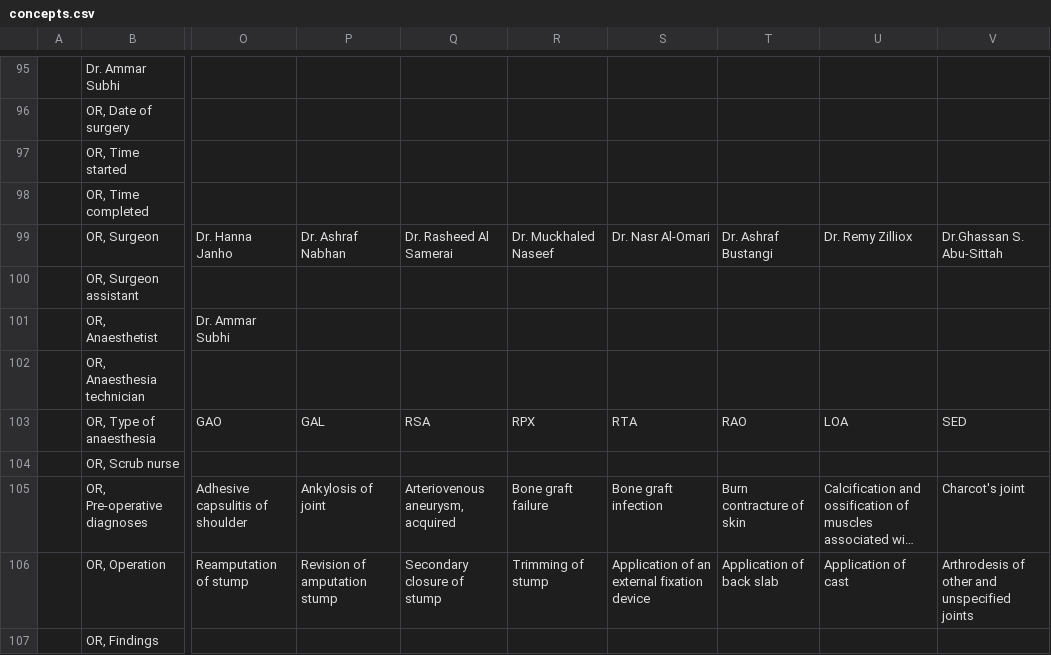
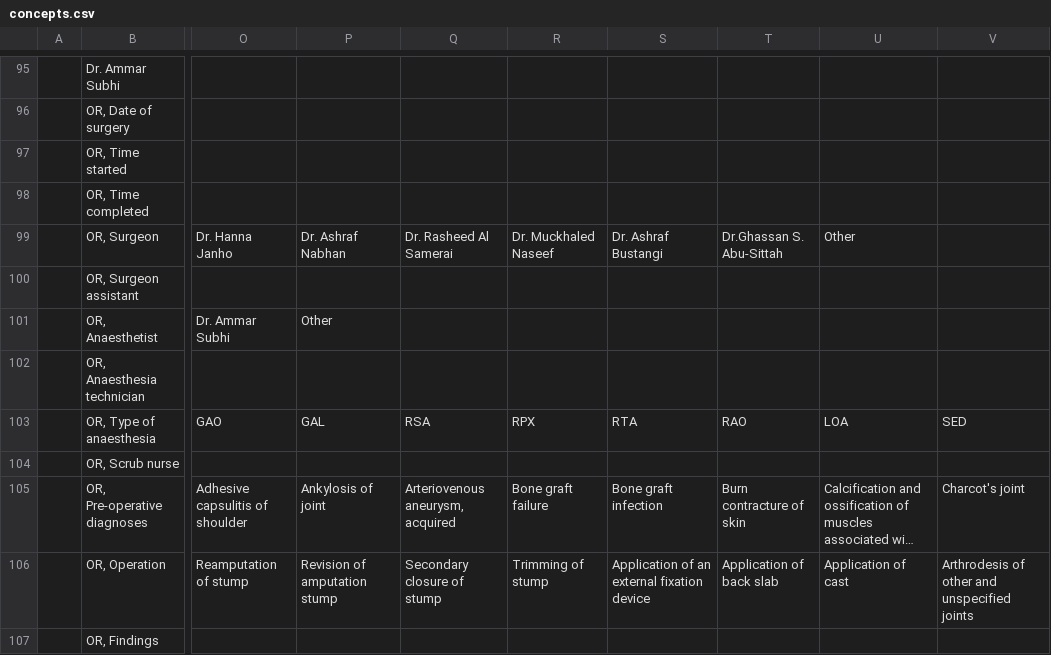
Before and after one commit to trodriguezmsf/amman-config, a CSV file: openmrs/ammancsv/release3.2/concepts.csv, drawn as a sheet; only a part is shown, gaps mark what is left out; long unchanged cells end in …; the diff names each change by its address in the sheet, - before the commit and + after, or states it on an @@ line.

Commit message:
shivakumar| Adding concepts for Operative report form

```diff
--- a/openmrs/ammancsv/release3.2/concepts.csv
+++ b/openmrs/ammancsv/release3.2/concepts.csv
-S99: Dr. Nasr Al-Omari
+S99: Dr. Ashraf Bustangi
-T99: Dr. Ashraf Bustangi
+T99: Dr.Ghassan S. Abu-Sittah
-U99: Dr. Remy Zilliox
+U99: Other
-V99: Dr.Ghassan S. Abu-Sittah
+V99: (empty)
-P101: (empty)
+P101: Other
```
